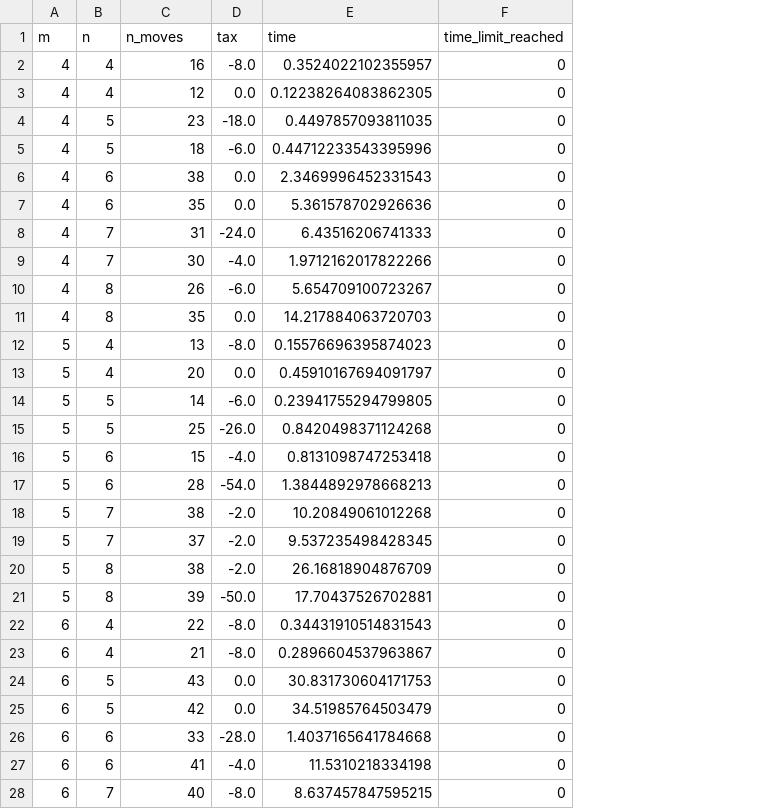
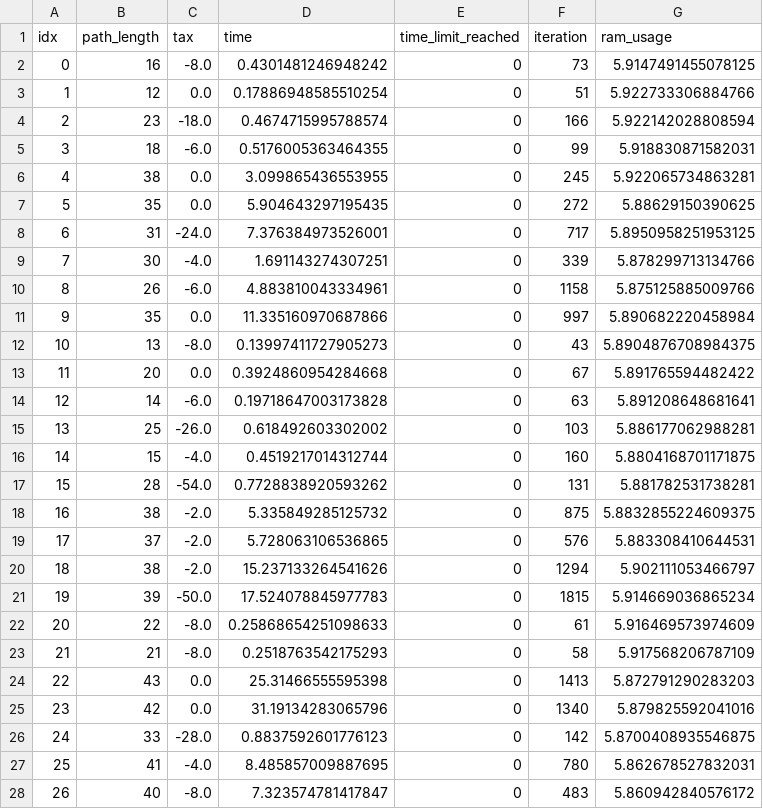
Before and after one commit to htnminh/AI-intro-project, a CSV file: AI_intro_project/search_algo/load_all_output/output-astar.csv, drawn as a sheet; only a part is shown; removed rows and columns are numbered as before the commit, all else as after; the diff covers the shown part only; the diff names each change by its address in the sheet, - before the commit and + after, or states it on an @@ line.

Commit message:
search: update search algos and data for CSV
CURSE YOU GIT STASH

Signed-off-by: Almond

```diff
--- a/AI_intro_project/search_algo/load_all_output/output-astar.csv
+++ b/AI_intro_project/search_algo/load_all_output/output-astar.csv
-column A (m), rows 2-28: 4 | 4 | 4 | 4 | 4 | 4 | 4 | 4 | 4 | 4 | 5 | 5 | 5 | 5 | 5 | 5 | 5 | 5 | 5 | 5 | 6 | 6 | 6 | 6 | 6 | 6 | 6
-column B (n), rows 2-28: 4 | 4 | 5 | 5 | 6 | 6 | 7 | 7 | 8 | 8 | 4 | 4 | 5 | 5 | 6 | 6 | 7 | 7 | 8 | 8 | 4 | 4 | 5 | 5 | 6 | 6 | 7
+column A (idx), rows 2-28: 0 | 1 | 2 | 3 | 4 | 5 | 6 | 7 | 8 | 9 | 10 | 11 | 12 | 13 | 14 | 15 | 16 | 17 | 18 | 19 | 20 | 21 | 22 | 23 | 24 | 25 | 26
+column F (iteration), rows 2-28: 73 | 51 | 166 | 99 | 245 | 272 | 717 | 339 | 1158 | 997 | 43 | 67 | 63 | 103 | 160 | 131 | 875 | 576 | 1294 | 1815 | 61 | 58 | 1413 | 1340 | 142 | 780 | 483
+column G (ram_usage), rows 2-28: 5.9147491455078125 | 5.922733306884766 | 5.922142028808594 | 5.918830871582031 | 5.922065734863281 | 5.88629150390625 | 5.8950958251953125 | 5.878299713134766 | 5.875125885009766 | 5.890682220458984 | 5.8904876708984375 | 5.891765594482422 | 5.891208648681641 | 5.886177062988281 | 5.8804168701171875 | 5.881782531738281 | 5.8832855224609375 | 5.883308410644531 | 5.902111053466797 | 5.914669036865234 | 5.916469573974609 | 5.917568206787109 | 5.872791290283203 | 5.879825592041016 | 5.8700408935546875 | 5.862678527832031 | 5.860942840576172
-B1: n_moves
+B1: path_length
-D2 (time): 0.3524022102355957
+D2 (time): 0.4301481246948242
-D3 (time): 0.12238264083862305
+D3 (time): 0.17886948585510254
-D4 (time): 0.4497857093811035
+D4 (time): 0.4674715995788574
-D5 (time): 0.44712233543395996
+D5 (time): 0.5176005363464355
-D6 (time): 2.3469996452331543
+D6 (time): 3.099865436553955
-D7 (time): 5.361578702926636
+D7 (time): 5.904643297195435
-D8 (time): 6.43516206741333
+D8 (time): 7.376384973526001
-D9 (time): 1.9712162017822266
+D9 (time): 1.691143274307251
-D10 (time): 5.654709100723267
+D10 (time): 4.883810043334961
-D11 (time): 14.217884063720703
+D11 (time): 11.335160970687866
-D12 (time): 0.15576696395874023
+D12 (time): 0.13997411727905273
-D13 (time): 0.45910167694091797
+D13 (time): 0.3924860954284668
-D14 (time): 0.23941755294799805
+D14 (time): 0.19718647003173828
-D15 (time): 0.8420498371124268
+D15 (time): 0.618492603302002
-D16 (time): 0.8131098747253418
+D16 (time): 0.4519217014312744
-D17 (time): 1.3844892978668213
+D17 (time): 0.7728838920593262
-D18 (time): 10.20849061012268
+D18 (time): 5.335849285125732
-D19 (time): 9.537235498428345
+D19 (time): 5.728063106536865
-D20 (time): 26.16818904876709
+D20 (time): 15.237133264541626
-D21 (time): 17.70437526702881
+D21 (time): 17.524078845977783
-D22 (time): 0.34431910514831543
+D22 (time): 0.25868654251098633
-D23 (time): 0.2896604537963867
+D23 (time): 0.2518763542175293
-D24 (time): 30.831730604171753
+D24 (time): 25.31466555595398
-D25 (time): 34.51985764503479
+D25 (time): 31.19134283065796
-D26 (time): 1.4037165641784668
+D26 (time): 0.8837592601776123
-D27 (time): 11.5310218334198
+D27 (time): 8.485857009887695
-D28 (time): 8.637457847595215
+D28 (time): 7.323574781417847
```
Also changed, not shown: 25 edited cells elsewhere in this file, AI_intro_project/search_algo/load_all_output/output-dfs.csv, 8 other files.
